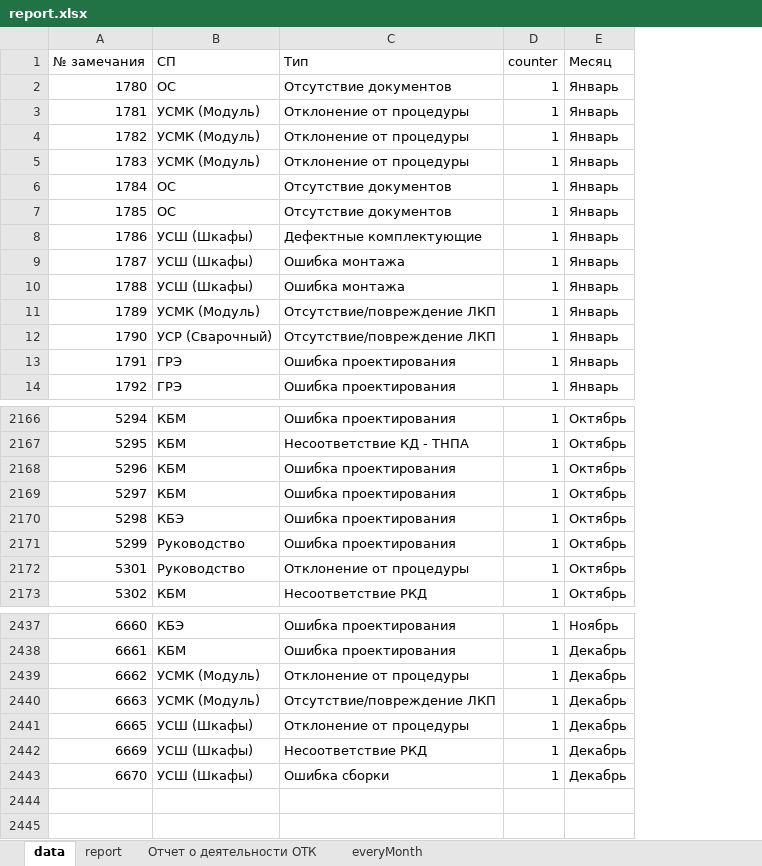
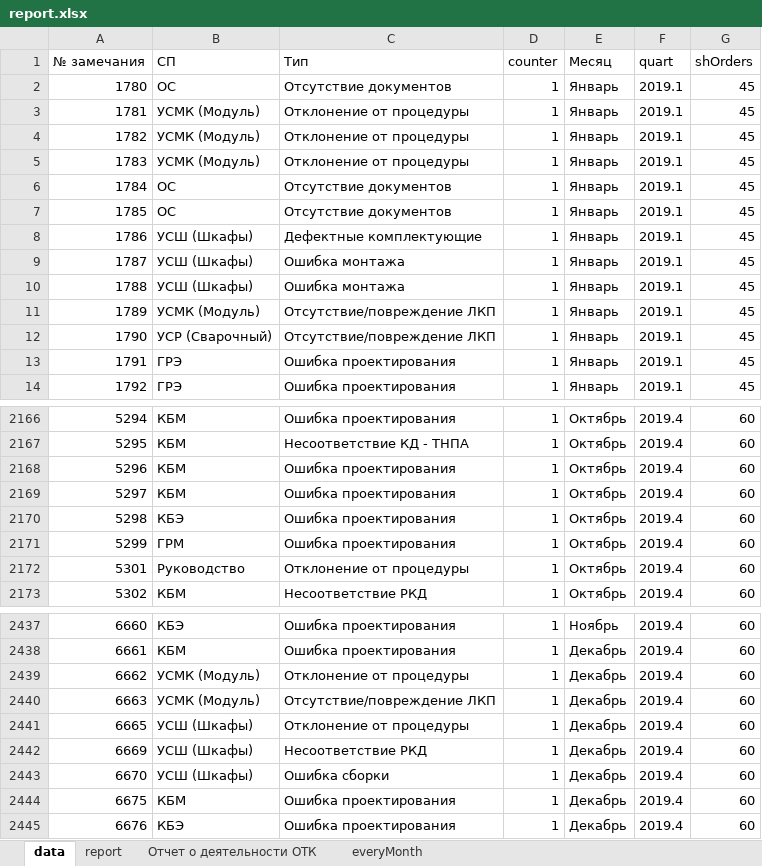
Before and after one commit to YuraMelnikov/Portal, an Excel workbook: Wiki/Areas/Reclamation/Content/report.xlsx, sheet data, drawn as a sheet; only a part is shown, gaps mark what is left out; values as stored, in another font and other column widths than the file's, no borders; table styles not drawn; the diff names each change by its address in the sheet, - before the commit and + after, or states it on an @@ line.

```diff
--- a/Wiki/Areas/Reclamation/Content/report.xlsx (sheet data)
+++ b/Wiki/Areas/Reclamation/Content/report.xlsx (sheet data)
+column F (quart), rows 2-14: all 2019.1; rows 2166-2173: all 2019.4; rows 2437-2443: all 2019.4
+column G (shOrders), rows 2-14: all 45; rows 2166-2173: all 60; rows 2437-2443: all 60
-B2171 (СП): Руководство
+B2171 (СП): ГРМ
+row 2444: 6675 | КБМ | Ошибка проектирования | 1 | Декабрь | 2019.4 | 60
+row 2445: 6676 | КБЭ | Ошибка проектирования | 1 | Декабрь | 2019.4 | 60
```
Also changed, not shown: sheet Отчет о деятельности ОТК.
